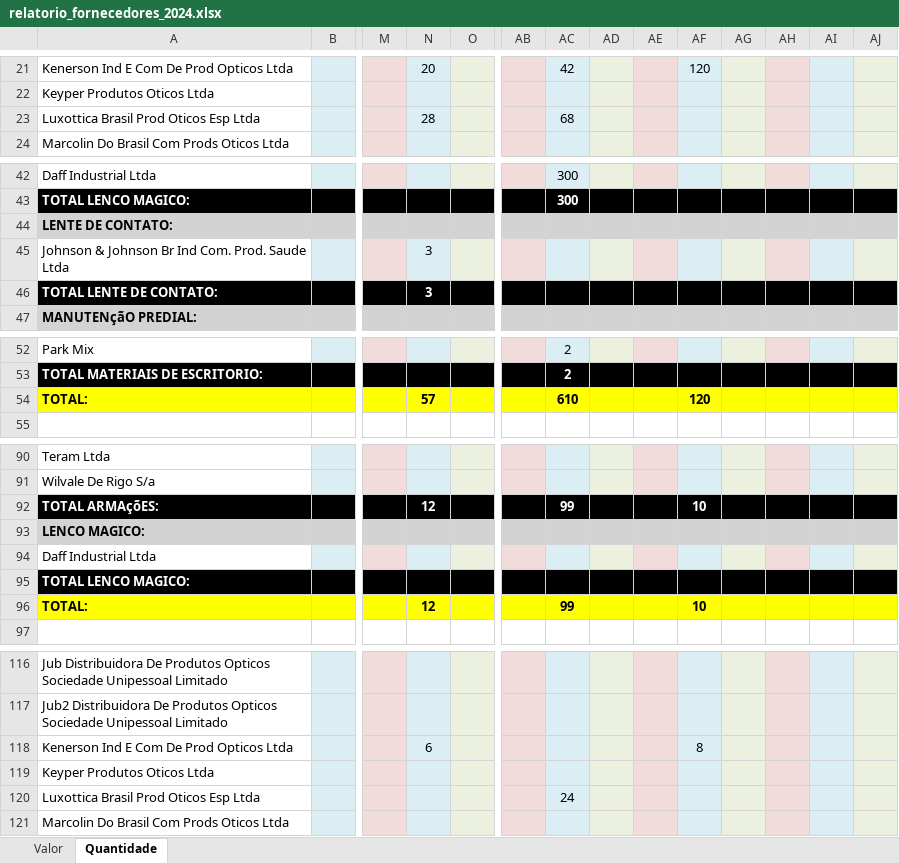
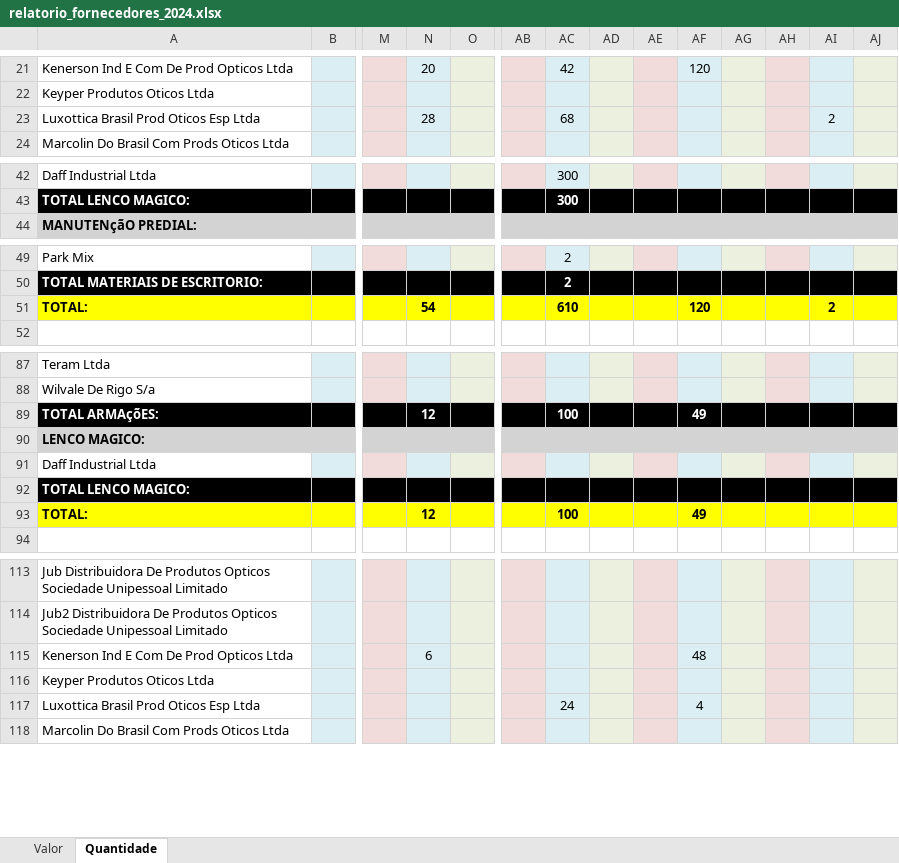
Before and after one commit to KaiqueWalkerRodrigues/GRNacoes, an Excel workbook: views/compras/relatorios/relatorio_fornecedores_2024.xlsx, sheet Quantidade, drawn as a sheet; only a part is shown, gaps mark what is left out; values as stored, in another font and other column widths than the file's, no borders; removed rows and columns are numbered as before the commit, all else as after; rows hold the shown columns only; the diff covers the shown part only; the diff names each change by its address in the sheet, - before the commit and + after, or states it on an @@ line.

```diff
--- a/views/compras/relatorios/relatorio_fornecedores_2024.xlsx (sheet Quantidade)
+++ b/views/compras/relatorios/relatorio_fornecedores_2024.xlsx (sheet Quantidade)
-AI23: (empty)
+AI23: 2
-row 44: LENTE DE CONTATO:
-row 45: Johnson & Johnson Br Ind Com. Prod. Saude Ltda |  |  | 3
-row 46: TOTAL LENTE DE CONTATO: |  |  | 3
-N51: 57
+N51: 54
-AI51: (empty)
+AI51: 2
-AC89: 99
+AC89: 100
-AF89: 10
+AF89: 49
-AC93: 99
+AC93: 100
-AF93: 10
+AF93: 49
-AF115: 8
+AF115: 48
-AF117: (empty)
+AF117: 4
```
Also changed, not shown: 5 edited cells elsewhere in this sheet, sheet Valor, views/compras/relatorios/relatorio_categorias_2024.xlsx, views/financeiro/relatorios/resumo_campanha_65.xlsx, 28 other files.
